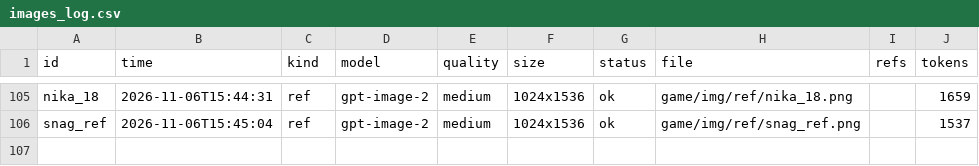
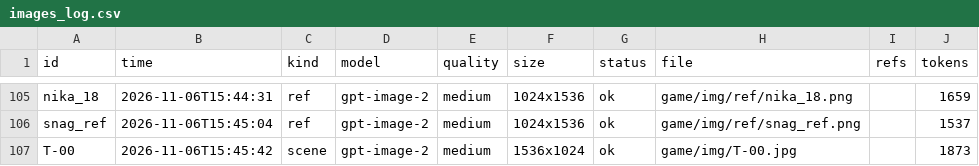
Before and after one commit to Basker24/quantum-quest, a CSV file: docs/generated/images_log.csv, drawn as a sheet; only a part is shown, gaps mark what is left out.

```diff
--- a/docs/generated/images_log.csv
+++ b/docs/generated/images_log.csv
@@ -106 +106,2 @@ nika_18,2026-11-06T15:44:31,ref,gpt-image-2,medium,1024x1536,ok,game/img/ref/nik
 snag_ref,2026-11-06T15:45:04,ref,gpt-image-2,medium,1024x1536,ok,game/img/ref/snag_ref.png,,1537
+Т-00,2026-11-06T15:45:42,scene,gpt-image-2,medium,1536x1024,ok,game/img/Т-00.jpg,,1873
```
Also changed, not shown: 1 other file.
